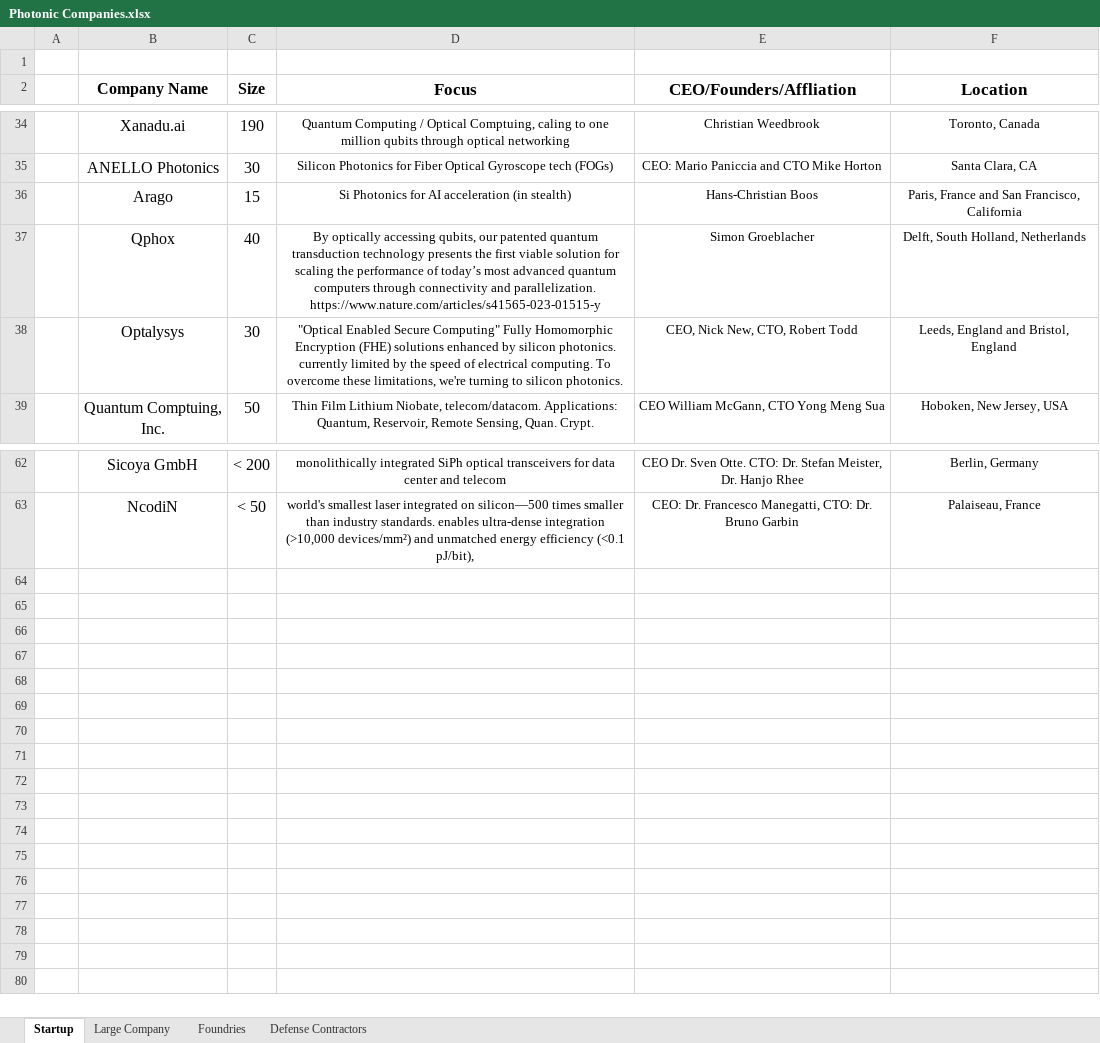
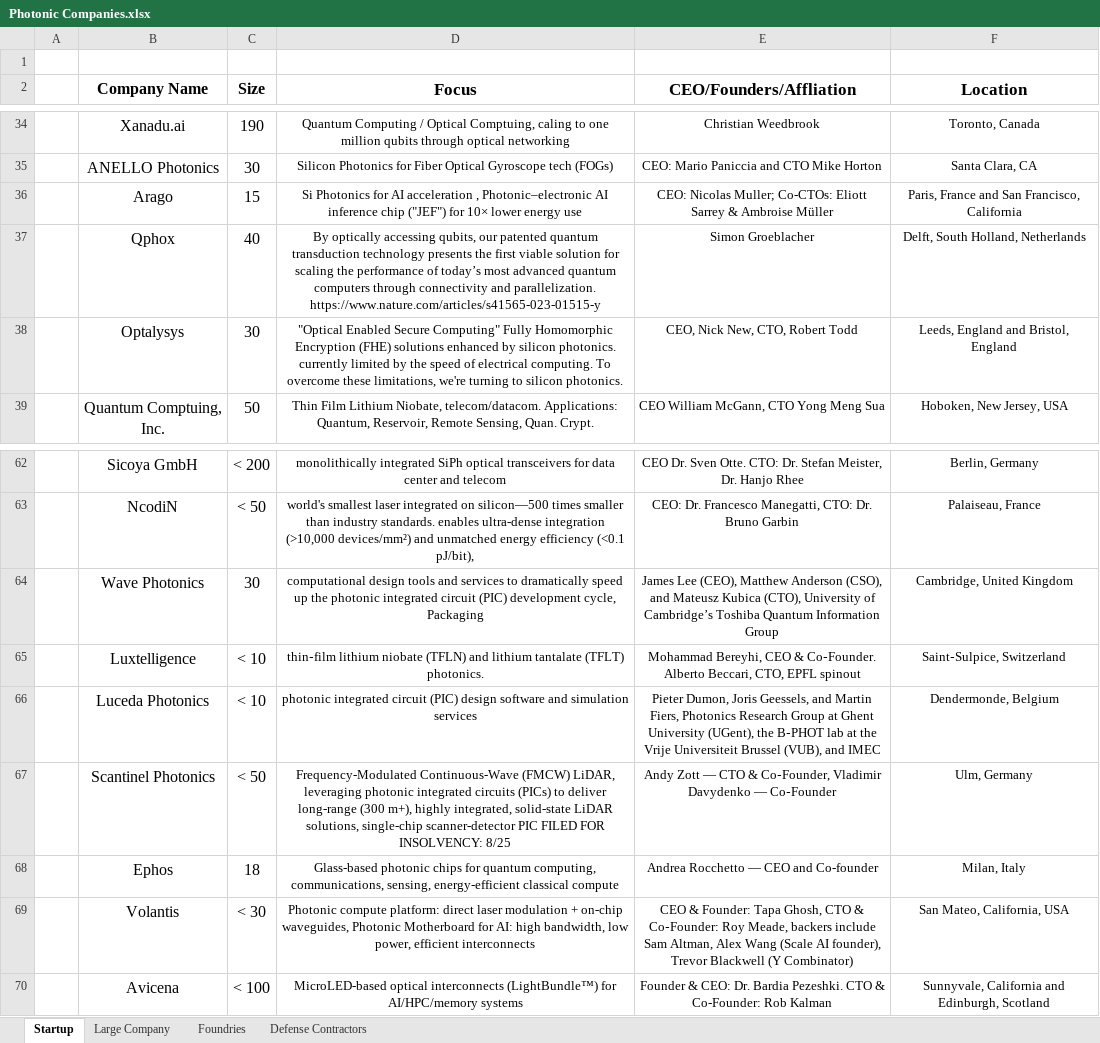
Before and after one commit to ericcblow/PhotonicCompanies, an Excel workbook: Photonic Companies.xlsx, sheet Startup, drawn as a sheet; only a part is shown, gaps mark what is left out; values as stored, in another font and other column widths than the file's, no borders; the diff names each change by its address in the sheet, - before the commit and + after, or states it on an @@ line.

Commit message:
added 7 start ups, and updated 2, e.g. Scantinel's Unsolvency as report by photonics.com

```diff
--- a/Photonic Companies.xlsx (sheet Startup)
+++ b/Photonic Companies.xlsx (sheet Startup)
-D36 (Focus): …AI acceleration (in stealth)
+D36 (Focus): …AI acceleration , Photonic–electronic AI inference chip ("JEF") for 10× lower energy use
-E36 (CEO/Founders/Affliation): Hans-Christian Boos
+E36 (CEO/Founders/Affliation): CEO: Nicolas Muller; Co-CTOs: Eliott Sarrey & Ambroise Müller
+row 64:  | Wave Photonics | 30 | computational design tools and services to dramatically speed up the photonic integrated circuit (PIC) development cycle, Packaging | James Lee (CEO), Matthew Anderson (CSO), and Mateusz Kubica (CTO), University of Cambridge’s Toshiba Quantum Information Group | Cambridge, United Kingdom
+row 65:  | Luxtelligence | < 10 | thin‑film lithium niobate (TFLN) and lithium tantalate (TFLT) photonics. | Mohammad Bereyhi, CEO & Co‑Founder. Alberto Beccari, CTO, EPFL spinout | Saint‑Sulpice, Switzerland
+row 66:  | Luceda Photonics | < 10 | photonic integrated circuit (PIC) design software and simulation services | Pieter Dumon, Joris Geessels, and Martin Fiers, Photonics Research Group at Ghent University (UGent), the B‑PHOT lab at the Vrije Universiteit Brussel (VUB), and IMEC | Dendermonde, Belgium
+row 67:  | Scantinel Photonics | < 50 | Frequency-Modulated Continuous-Wave (FMCW) LiDAR, leveraging photonic integrated circuits (PICs) to deliver long-range (300 m+), highly integrated, solid-state LiDAR solutions, single-chip scanner-detector PIC FILED FOR INSOLVENCY: 8/25 | Andy Zott — CTO & Co‑Founder, Vladimir Davydenko — Co‑Founder | Ulm, Germany
+row 68:  | Ephos | 18 | Glass-based photonic chips for quantum computing, communications, sensing, energy-efficient classical compute | Andrea Rocchetto — CEO and Co-founder | Milan, Italy
+row 69:  | Volantis | < 30 | Photonic compute platform: direct laser modulation + on-chip waveguides, Photonic Motherboard for AI: high bandwidth, low power, efficient interconnects | CEO & Founder: Tapa Ghosh, CTO & Co‑Founder: Roy Meade, backers include Sam Altman, Alex Wang (Scale AI founder), Trevor Blackwell (Y Combinator) | San Mateo, California, USA
+row 70:  | Avicena | < 100 | MicroLED-based optical interconnects (LightBundle™) for AI/HPC/memory systems | Founder & CEO: Dr. Bardia Pezeshki. CTO & Co-Founder: Rob Kalman | Sunnyvale, California and Edinburgh, Scotland
```
Also changed, not shown: 5 other files.
